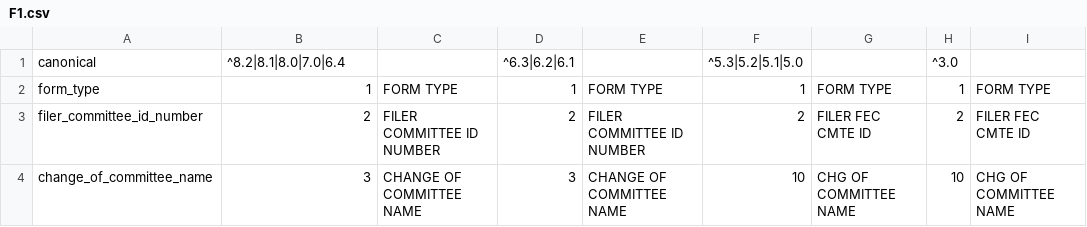
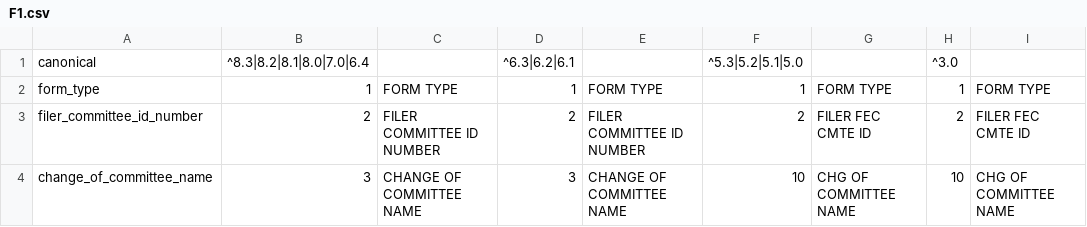
Before and after one commit to newsdev/fec2json, a CSV file: fec-csv-sources/F1.csv, drawn as a sheet; only a part is shown.

```diff
--- a/fec-csv-sources/F1.csv
+++ b/fec-csv-sources/F1.csv
@@ -1,2 +1,2 @@
-canonical,^8.2|8.1|8.0|7.0|6.4,,^6.3|6.2|6.1,,^5.3|5.2|5.1|5.0,,^3.0,
+canonical,^8.3|8.2|8.1|8.0|7.0|6.4,,^6.3|6.2|6.1,,^5.3|5.2|5.1|5.0,,^3.0,
 form_type,1,FORM TYPE,1,FORM TYPE,1,FORM TYPE,1,FORM TYPE
```
Also changed, not shown: fec-csv-sources/F13.csv, fec-csv-sources/F132.csv, 42 other files.
